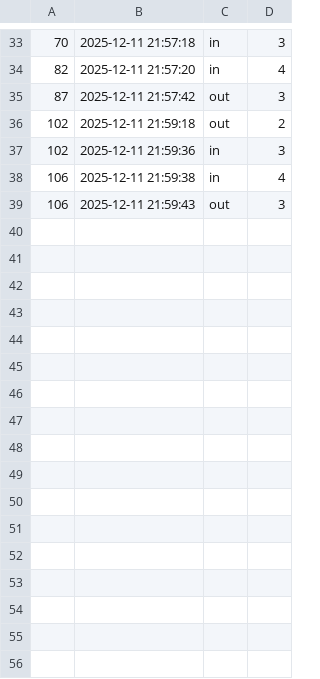
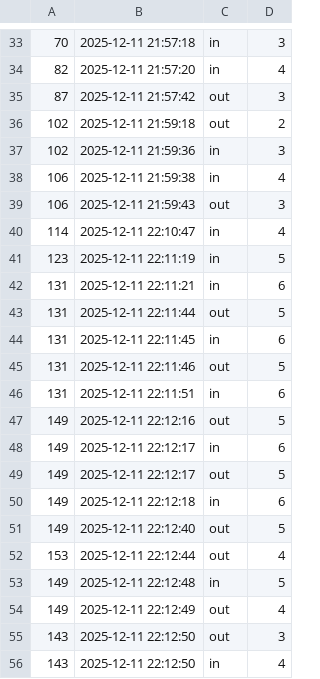
Before and after one commit to aaaa2101024/raspberrypi-monitoring-system, a CSV file: data/result.csv, drawn as a sheet; only a part is shown, gaps mark what is left out; the diff names each change by its address in the sheet, - before the commit and + after, or states it on an @@ line.

```diff
--- a/data/result.csv
+++ b/data/result.csv
+row 40: 114 | 2025-12-11 22:10:47 | in | 4
+row 41: 123 | 2025-12-11 22:11:19 | in | 5
+row 42: 131 | 2025-12-11 22:11:21 | in | 6
+row 43: 131 | 2025-12-11 22:11:44 | out | 5
+row 44: 131 | 2025-12-11 22:11:45 | in | 6
+row 45: 131 | 2025-12-11 22:11:46 | out | 5
+row 46: 131 | 2025-12-11 22:11:51 | in | 6
+row 47: 149 | 2025-12-11 22:12:16 | out | 5
+row 48: 149 | 2025-12-11 22:12:17 | in | 6
+row 49: 149 | 2025-12-11 22:12:17 | out | 5
+row 50: 149 | 2025-12-11 22:12:18 | in | 6
+row 51: 149 | 2025-12-11 22:12:40 | out | 5
+row 52: 153 | 2025-12-11 22:12:44 | out | 4
+row 53: 149 | 2025-12-11 22:12:48 | in | 5
+row 54: 149 | 2025-12-11 22:12:49 | out | 4
+row 55: 143 | 2025-12-11 22:12:50 | out | 3
+row 56: 143 | 2025-12-11 22:12:50 | in | 4
```
Also changed, not shown: 3 other files.
